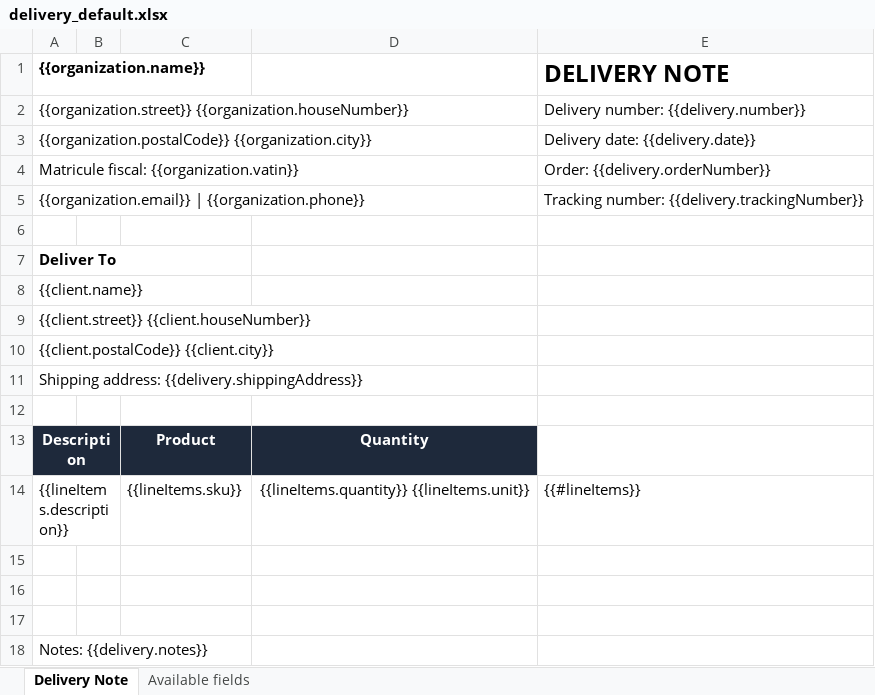
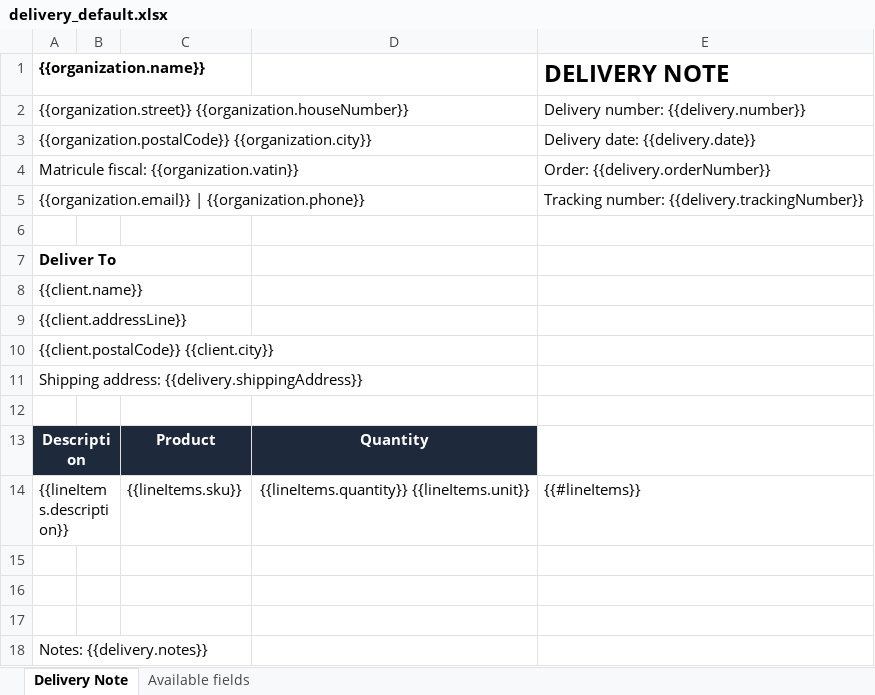
Before and after one commit to MaMissaoui/FaturaCloud, an Excel workbook: db/templates/delivery_default.xlsx, sheet Delivery Note, drawn as a sheet; values as stored, in another font and other column widths than the file's, no borders; the diff names each change by its address in the sheet, - before the commit and + after, or states it on an @@ line.

```diff
--- a/db/templates/delivery_default.xlsx (sheet Delivery Note)
+++ b/db/templates/delivery_default.xlsx (sheet Delivery Note)
-A9 ({{organization.name}}): {{client.street}} {{client.houseNumber}}
+A9 ({{organization.name}}): {{client.addressLine}}
```
Also changed, not shown: sheet Available fields, db/templates/delivery_tunisia.xlsx, db/templates/invoice_default.xlsx, 14 other files.
